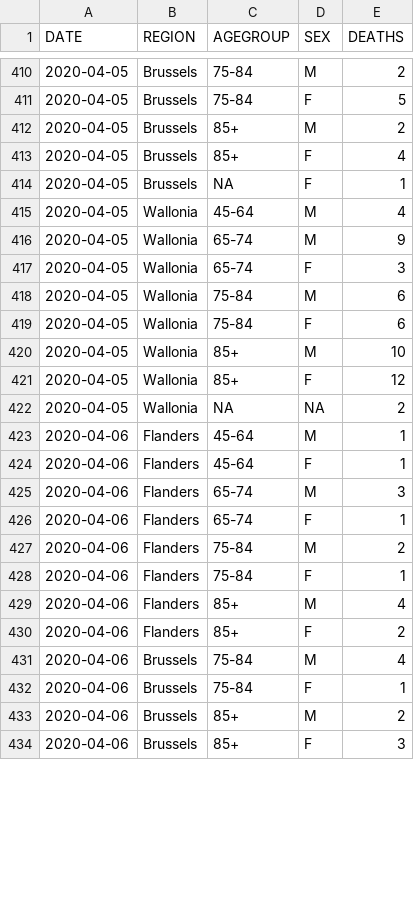
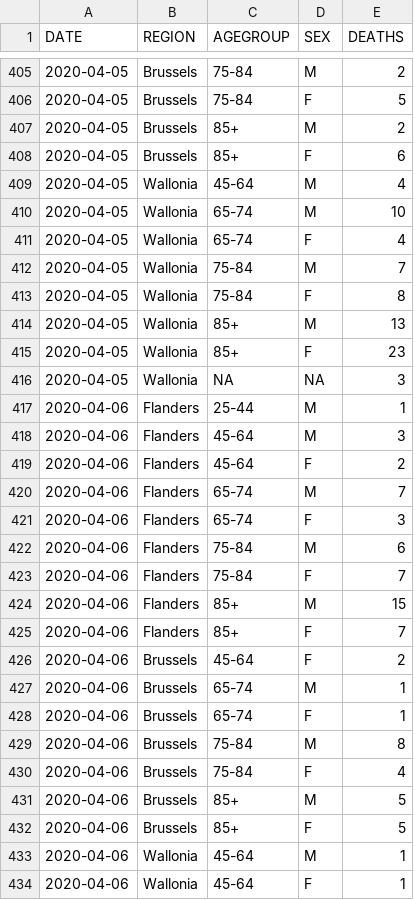
Before and after one commit to theodedeken/covid-belgium-data, a CSV file: COVID19BE_MORT.csv, drawn as a sheet; only a part is shown, gaps mark what is left out; the diff covers the shown part only.

```diff
--- a/COVID19BE_MORT.csv
+++ b/COVID19BE_MORT.csv
@@ -412,23 +407,28 @@
 "2020-04-05","Brussels","85+","M",2
-"2020-04-05","Brussels","85+","F",4
-"2020-04-05","Brussels",NA,"F",1
+"2020-04-05","Brussels","85+","F",6
 "2020-04-05","Wallonia","45-64","M",4
-"2020-04-05","Wallonia","65-74","M",9
-"2020-04-05","Wallonia","65-74","F",3
-"2020-04-05","Wallonia","75-84","M",6
-"2020-04-05","Wallonia","75-84","F",6
-"2020-04-05","Wallonia","85+","M",10
-"2020-04-05","Wallonia","85+","F",12
-"2020-04-05","Wallonia",NA,NA,2
-"2020-04-06","Flanders","45-64","M",1
-"2020-04-06","Flanders","45-64","F",1
-"2020-04-06","Flanders","65-74","M",3
-"2020-04-06","Flanders","65-74","F",1
-"2020-04-06","Flanders","75-84","M",2
-"2020-04-06","Flanders","75-84","F",1
-"2020-04-06","Flanders","85+","M",4
-"2020-04-06","Flanders","85+","F",2
-"2020-04-06","Brussels","75-84","M",4
-"2020-04-06","Brussels","75-84","F",1
-"2020-04-06","Brussels","85+","M",2
-"2020-04-06","Brussels","85+","F",3
+"2020-04-05","Wallonia","65-74","M",10
+"2020-04-05","Wallonia","65-74","F",4
+"2020-04-05","Wallonia","75-84","M",7
+"2020-04-05","Wallonia","75-84","F",8
+"2020-04-05","Wallonia","85+","M",13
+"2020-04-05","Wallonia","85+","F",23
+"2020-04-05","Wallonia",NA,NA,3
+"2020-04-06","Flanders","25-44","M",1
+"2020-04-06","Flanders","45-64","M",3
+"2020-04-06","Flanders","45-64","F",2
+"2020-04-06","Flanders","65-74","M",7
+"2020-04-06","Flanders","65-74","F",3
+"2020-04-06","Flanders","75-84","M",6
+"2020-04-06","Flanders","75-84","F",7
+"2020-04-06","Flanders","85+","M",15
+"2020-04-06","Flanders","85+","F",7
+"2020-04-06","Brussels","45-64","F",2
+"2020-04-06","Brussels","65-74","M",1
+"2020-04-06","Brussels","65-74","F",1
+"2020-04-06","Brussels","75-84","M",8
+"2020-04-06","Brussels","75-84","F",4
+"2020-04-06","Brussels","85+","M",5
+"2020-04-06","Brussels","85+","F",5
+"2020-04-06","Wallonia","45-64","M",1
+"2020-04-06","Wallonia","45-64","F",1
```
Also changed, not shown: 17 added rows, 6 removed rows and 18 edited cells elsewhere in this file, COVID19BE_CASES_MUNI_CUM.csv, COVID19BE_HOSP.csv, 3 other files.
